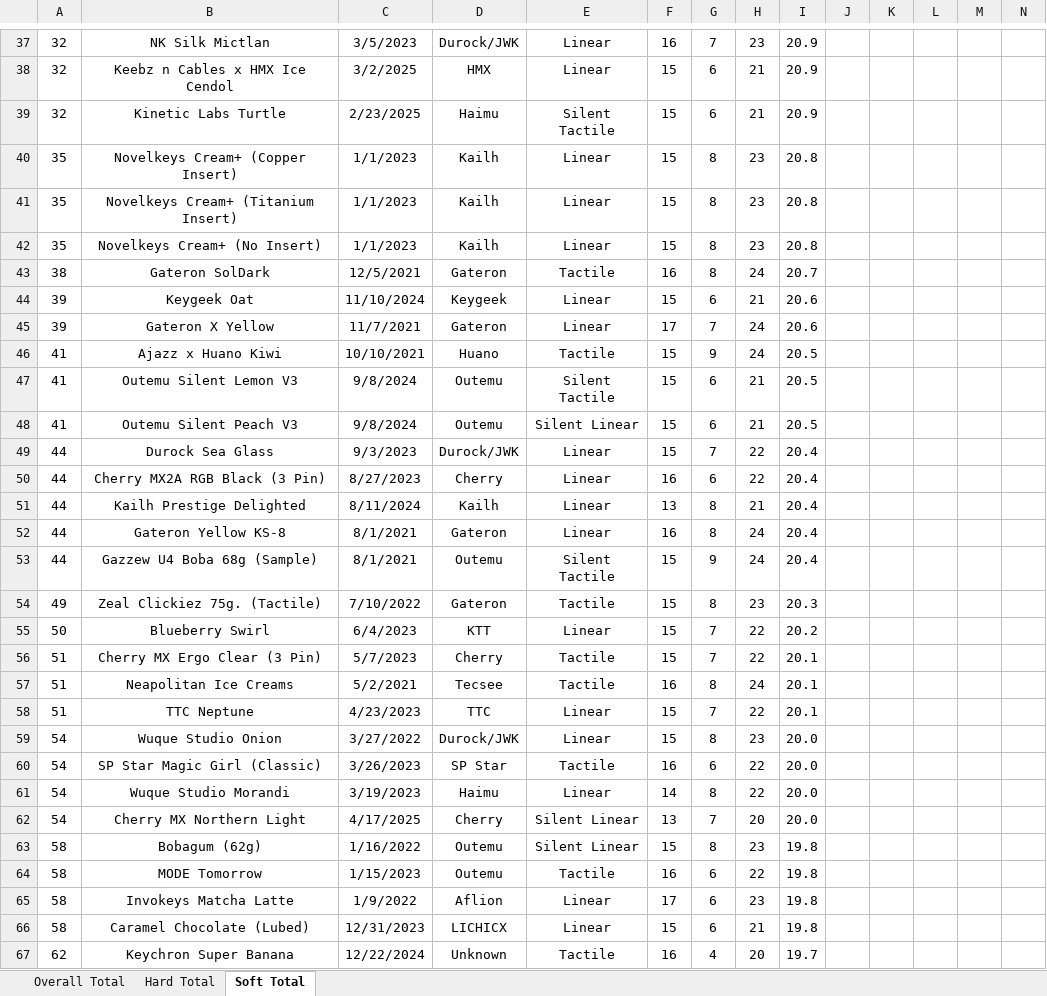
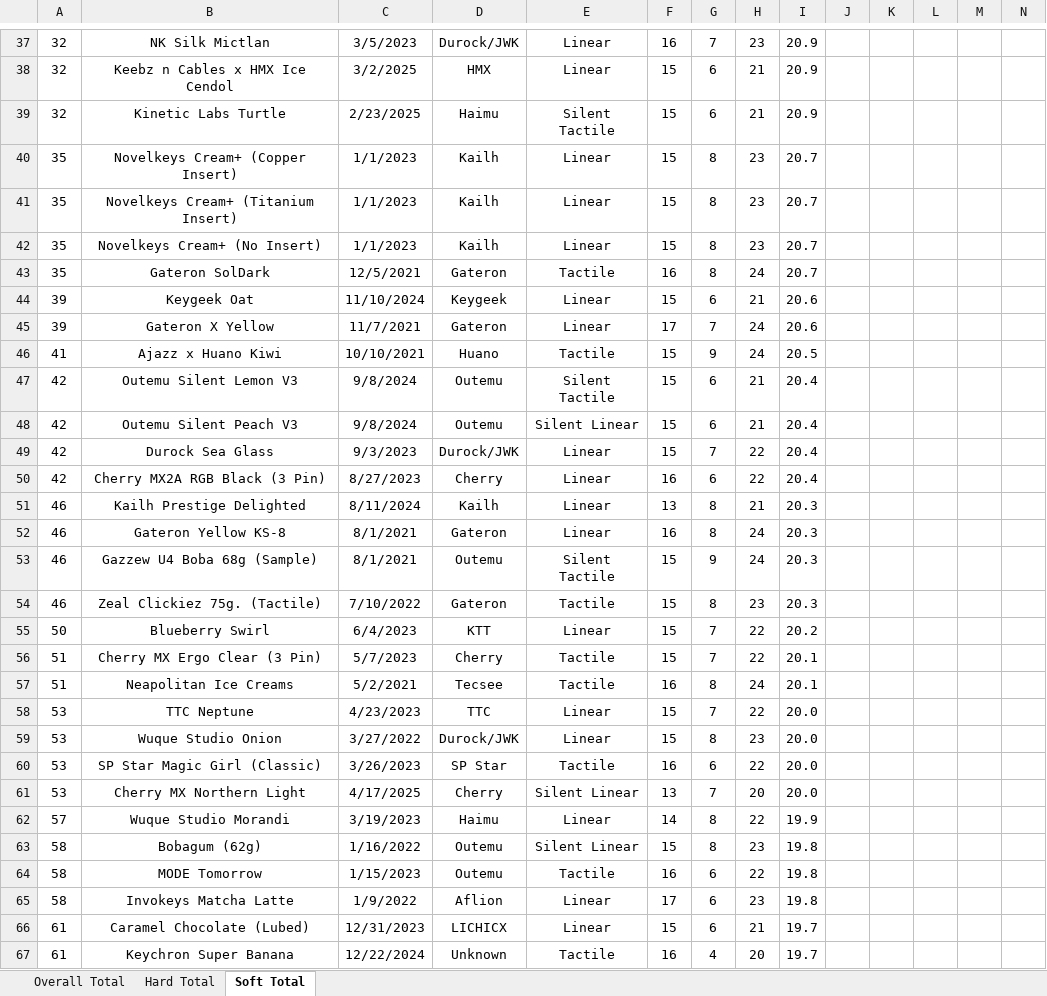
Before and after one commit to ThereminGoat/switch-scores, an Excel workbook: 1-Composite Score Sheet.xlsx, sheet Soft Total, drawn as a sheet; only a part is shown, gaps mark what is left out; values as stored, in another font and other column widths than the file's, no borders; charts and pictures not drawn; removed rows and columns are numbered as before the commit, all else as after; rows hold the shown columns only; the diff covers the shown part only; the diff names each change by its address in the sheet, - before the commit and + after, or states it on an @@ line.

```diff
--- a/1-Composite Score Sheet.xlsx (sheet Soft Total)
+++ b/1-Composite Score Sheet.xlsx (sheet Soft Total)
-I40:I42: 20.8
+I40:I42: 20.7
-A43: 38
+A43: 35
-A47:A48: 41
+A47:A48: 42
-I47:I48: 20.5
+I47:I48: 20.4
-A49:A50: 44
+A49:A50: 42
-A51:A53: 44
+A51:A53: 46
-I51:I53: 20.4
+I51:I53: 20.3
-A54: 49
+A54: 46
-A58: 51
+A58: 53
-I58: 20.1
+I58: 20.0
-A59:A60: 54
+A59:A60: 53
-row 61: 54 | Wuque Studio Morandi | 3/19/2023 | Haimu | Linear | 14 | 8 | 22 | 20.0
-A61: 54
+A61: 53
+row 62: 57 | Wuque Studio Morandi | 3/19/2023 | Haimu | Linear | 14 | 8 | 22 | 19.9
-A66: 58
+A66: 61
-I66: 19.8
+I66: 19.7
-A67: 62
+A67: 61
```
Also changed, not shown: 10 added rows, 8 removed rows and 709 edited cells elsewhere in this sheet, sheet Overall Total, sheet Hard Total, formulas that keep their value, 4 other files.
